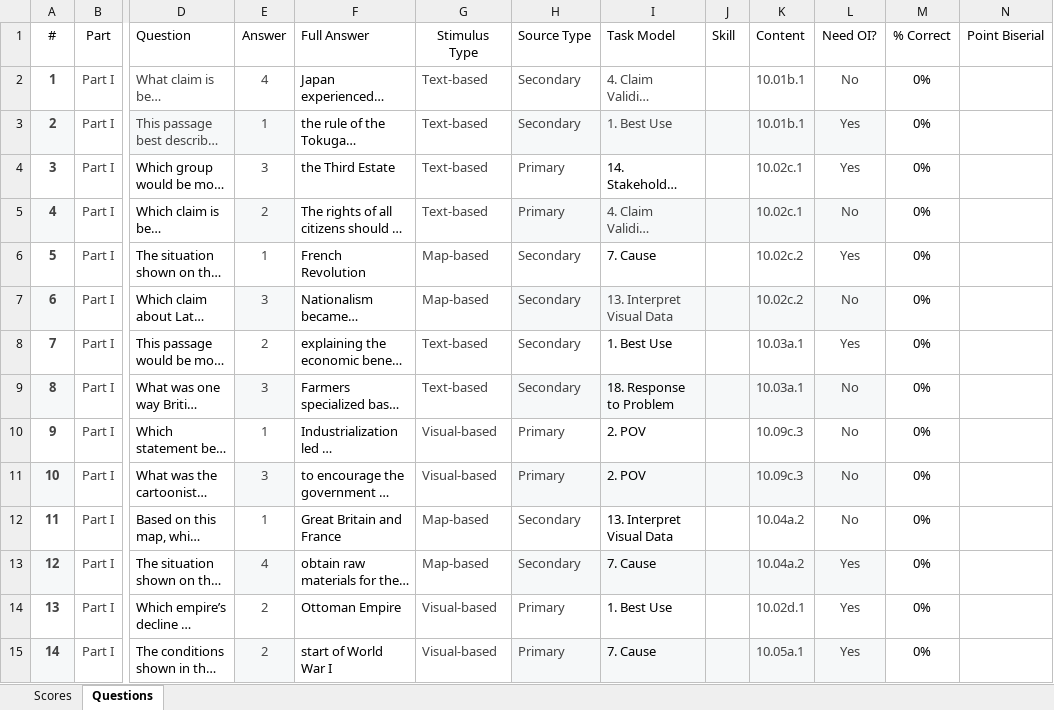
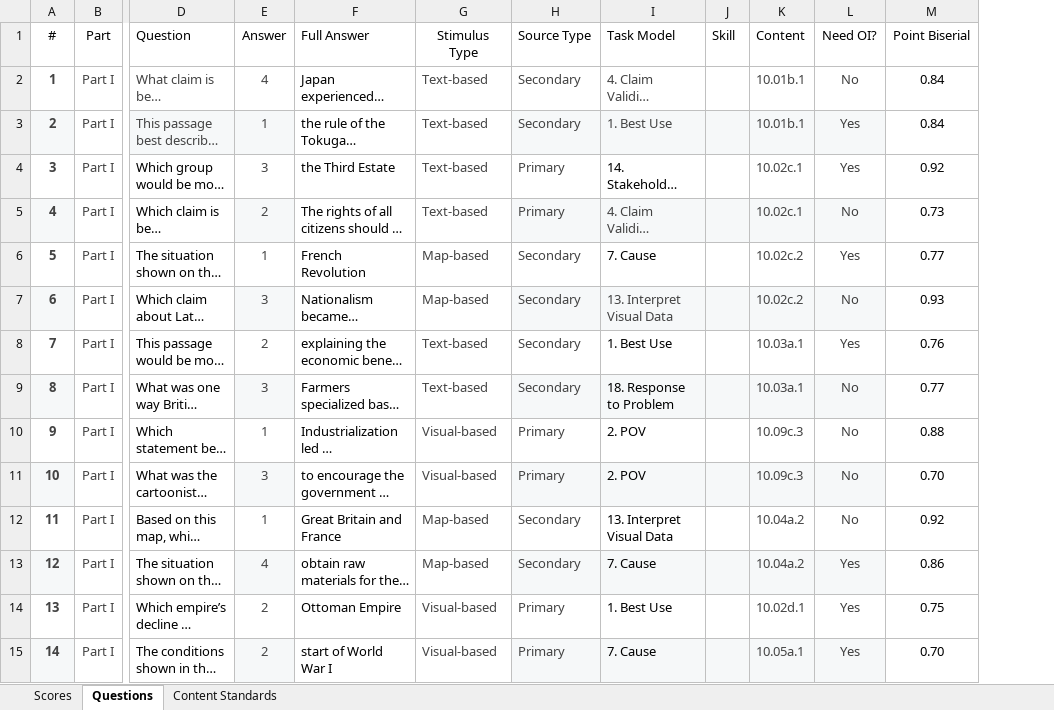
Before and after one commit to coledushin/GWHS, an Excel workbook: Global/May Final/Global May Final Data.xlsx, sheet Questions, drawn as a sheet; only a part is shown, gaps mark what is left out; long unchanged cells end in …; values as stored, in another font and other column widths than the file's, no borders; charts and pictures and table styles not drawn; removed rows and columns are numbered as before the commit, all else as after; the diff covers the shown part only; the diff names each change by its address in the sheet, - before the commit and + after, or states it on an @@ line.

```diff
--- a/Global/May Final/Global May Final Data.xlsx (sheet Questions)
+++ b/Global/May Final/Global May Final Data.xlsx (sheet Questions)
+sheet tab: Content Standards
-column M (% Correct), rows 2-15: all 0%
-M2:M3 (Point Biserial): (empty)
+M2:M3 (Point Biserial): 0.84
-M4 (Point Biserial): (empty)
+M4 (Point Biserial): 0.92
-M5 (Point Biserial): (empty)
+M5 (Point Biserial): 0.73
-M6 (Point Biserial): (empty)
+M6 (Point Biserial): 0.77
-M7 (Point Biserial): (empty)
+M7 (Point Biserial): 0.93
-M8 (Point Biserial): (empty)
+M8 (Point Biserial): 0.76
-M9 (Point Biserial): (empty)
+M9 (Point Biserial): 0.77
-M10 (Point Biserial): (empty)
+M10 (Point Biserial): 0.88
-M11 (Point Biserial): (empty)
+M11 (Point Biserial): 0.70
-M12 (Point Biserial): (empty)
+M12 (Point Biserial): 0.92
-M13 (Point Biserial): (empty)
+M13 (Point Biserial): 0.86
-M14 (Point Biserial): (empty)
+M14 (Point Biserial): 0.75
-M15 (Point Biserial): (empty)
+M15 (Point Biserial): 0.70
```
Also changed, not shown: 7 removed rows and 14 edited cells elsewhere in this sheet, sheet Scores, charts or pictures, 2 other files.
